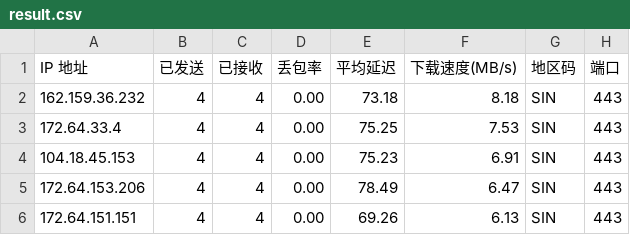
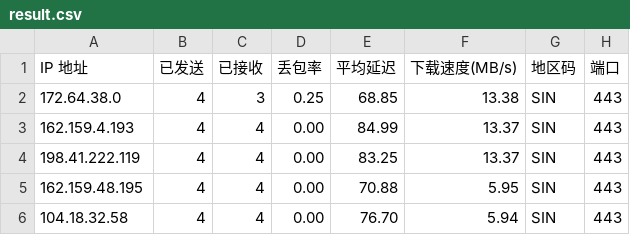
Before and after one commit to xm0786114-bot/cf-speedtest-data, a CSV file: result.csv, drawn as a sheet.

Commit message:
Auto update CSV: 2026-07-18 00:45:00

```diff
--- a/result.csv
+++ b/result.csv
@@ -1,6 +1,6 @@
 IP 地址,已发送,已接收,丢包率,平均延迟,下载速度(MB/s),地区码,端口
-162.159.36.232,4,4,0.00,73.18,8.18,SIN,443
-172.64.33.4,4,4,0.00,75.25,7.53,SIN,443
-104.18.45.153,4,4,0.00,75.23,6.91,SIN,443
-172.64.153.206,4,4,0.00,78.49,6.47,SIN,443
-172.64.151.151,4,4,0.00,69.26,6.13,SIN,443
+172.64.38.0,4,3,0.25,68.85,13.38,SIN,443
+162.159.4.193,4,4,0.00,84.99,13.37,SIN,443
+198.41.222.119,4,4,0.00,83.25,13.37,SIN,443
+162.159.48.195,4,4,0.00,70.88,5.95,SIN,443
+104.18.32.58,4,4,0.00,76.70,5.94,SIN,443
```
